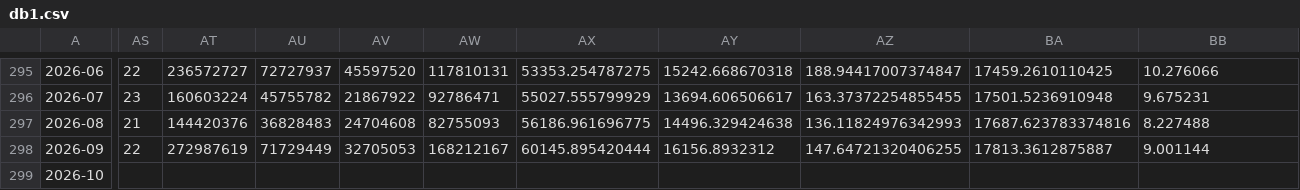
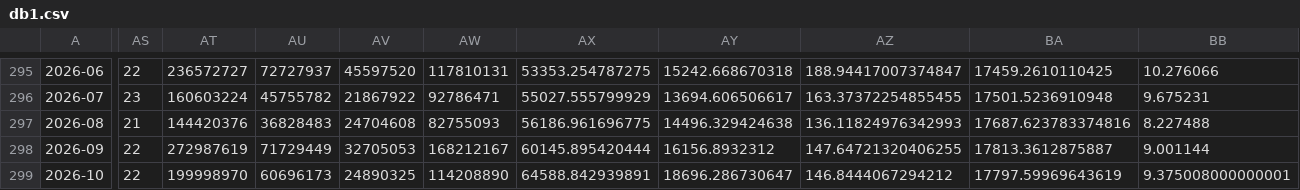
Before and after one commit to hzhan7/Monthly-OP-Dashboards, a CSV file: series/db1.csv, drawn as a sheet; only a part is shown, gaps mark what is left out; the diff covers the shown part only; the diff names each change by its address in the sheet, - before the commit and + after, or states it on an @@ line.

```diff
--- a/series/db1.csv
+++ b/series/db1.csv
-AS299: (empty)
+AS299: 22
-AT299: (empty)
+AT299: 199998970
-AU299: (empty)
+AU299: 60696173
-AV299: (empty)
+AV299: 24890325
-AW299: (empty)
+AW299: 114208890
-AX299: (empty)
+AX299: 64588.842939891
-AY299: (empty)
+AY299: 18696.286730647
-AZ299: (empty)
+AZ299: 146.8444067294212
-BA299: (empty)
+BA299: 17797.59969643619
-BB299: (empty)
+BB299: 9.375008000000001
```
Also changed, not shown: 10 edited cells elsewhere in this file, 5 other files.
